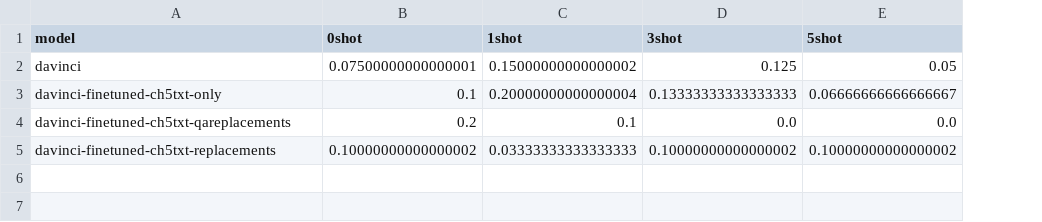
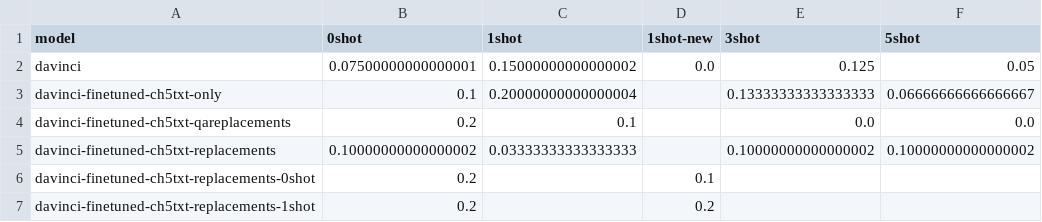
Before and after one commit to alysawyer/one-textbook, a CSV file: eval-model-pt3/charts-graphs-ch5/results-shot-chapter.csv, drawn as a sheet; the diff names each change by its address in the sheet, - before the commit and + after, or states it on an @@ line.

Commit message:
renaming + rerunning results

```diff
--- a/eval-model-pt3/charts-graphs-ch5/results-shot-chapter.csv
+++ b/eval-model-pt3/charts-graphs-ch5/results-shot-chapter.csv
+column D (1shot-new), row 2: 0.0
+row 6: davinci-finetuned-ch5txt-replacements-0shot | 0.2 |  | 0.1
+row 7: davinci-finetuned-ch5txt-replacements-1shot | 0.2 |  | 0.2
```
Also changed, not shown: eval-model-pt3/charts-graphs-ch5/results-model-style.csv, 14 other files.
